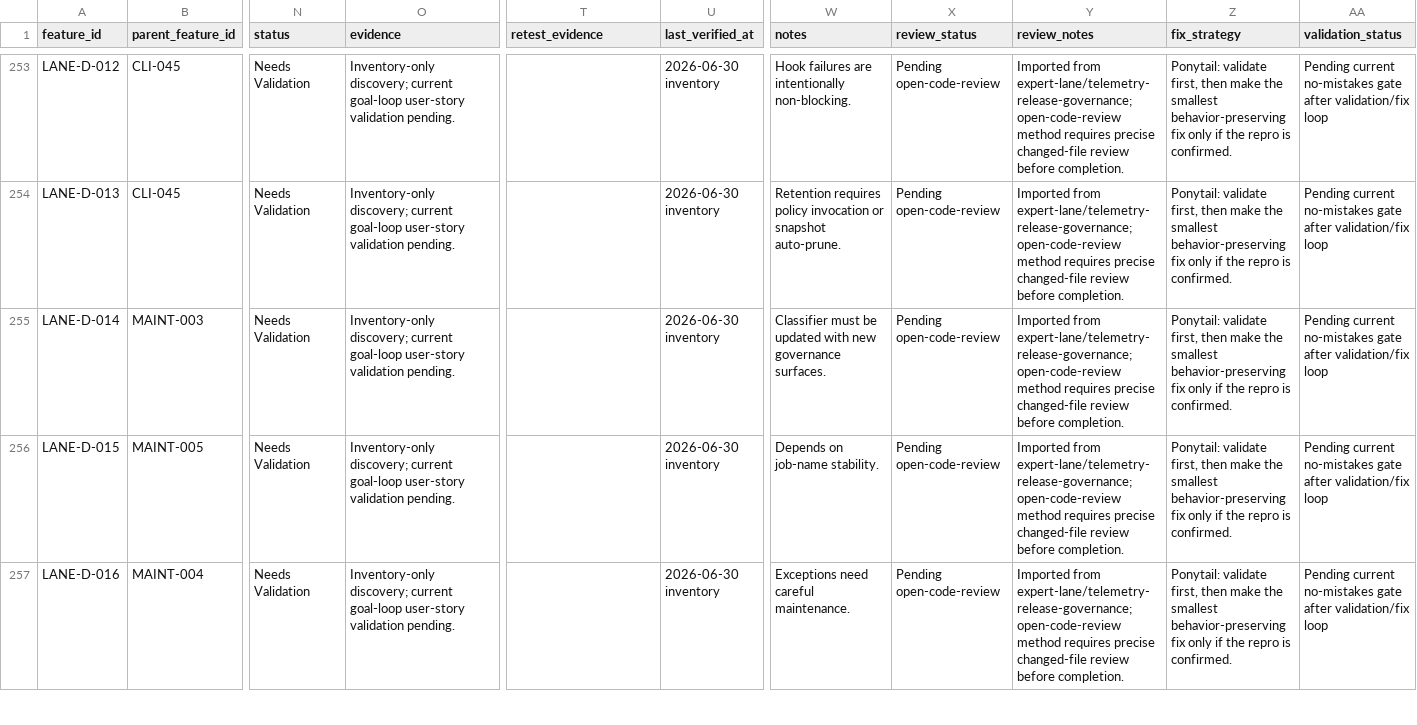
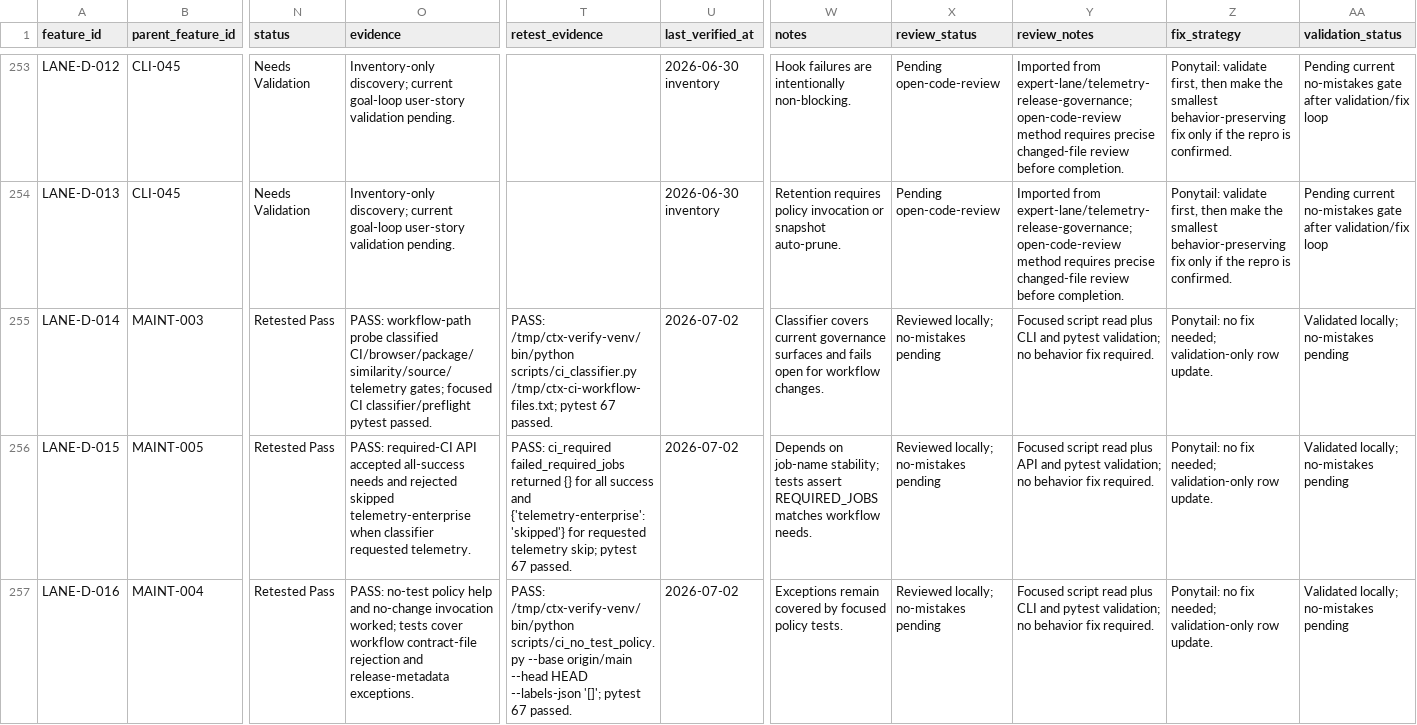
Before and after one commit to primogen/ctx, a CSV file: qa/feature_status.csv, drawn as a sheet; only a part is shown, gaps mark what is left out; the diff covers the shown part only; the diff names each change by its address in the sheet, - before the commit and + after, or states it on an @@ line.

Commit message:
Validate CI/CD tracker rows
Mark LANE-D-014 through LANE-D-018 as retested after focused CI classifier, required aggregator, no-test policy, local preflight, and workflow contract validation. no-mistakes run 01KWGTH9PTYT3K0EASWEANC2KV reached checks-passed; PR stayed scoped to qa/feature_status.csv.

```diff
--- a/qa/feature_status.csv
+++ b/qa/feature_status.csv
-N255:N257 (status): Needs Validation
+N255:N257 (status): Retested Pass
-O255 (evidence): Inventory-only discovery; current goal-loop user-story validation pending.
+O255 (evidence): PASS: workflow-path probe classified CI/browser/package/similarity/source/telemetry gates; focused CI classifier/preflight pytest passed.
-T255 (retest_evidence): (empty)
+T255 (retest_evidence): PASS: /tmp/ctx-verify-venv/bin/python scripts/ci_classifier.py /tmp/ctx-ci-workflow-files.txt; pytest 67 passed.
-U255:U257 (last_verified_at): 2026-06-30 inventory
+U255:U257 (last_verified_at): 2026-07-02
-W255 (notes): Classifier must be updated with new governance surfaces.
+W255 (notes): Classifier covers current governance surfaces and fails open for workflow changes.
-X255:X257 (review_status): Pending open-code-review
+X255:X257 (review_status): Reviewed locally; no-mistakes pending
-Y255 (review_notes): Imported from expert-lane/telemetry-release-governance; open-code-review method requires precise changed-file review before completion.
+Y255 (review_notes): Focused script read plus CLI and pytest validation; no behavior fix required.
-Z255:Z257 (fix_strategy): Ponytail: validate first, then make the smallest behavior-preserving fix only if the repro is confirmed.
+Z255:Z257 (fix_strategy): Ponytail: no fix needed; validation-only row update.
-AA255:AA257 (validation_status): Pending current no-mistakes gate after validation/fix loop
+AA255:AA257 (validation_status): Validated locally; no-mistakes pending
-O256 (evidence): Inventory-only discovery; current goal-loop user-story validation pending.
+O256 (evidence): PASS: required-CI API accepted all-success needs and rejected skipped telemetry-enterprise when classifier requested telemetry.
-T256 (retest_evidence): (empty)
+T256 (retest_evidence): PASS: ci_required failed_required_jobs returned {} for all success and {'telemetry-enterprise': 'skipped'} for requested telemetry skip; pytest 67 passed.
-W256 (notes): …on job-name stability.
+W256 (notes): …on job-name stability; tests assert REQUIRED_JOBS matches workflow needs.
-Y256 (review_notes): Imported from expert-lane/telemetry-release-governance; open-code-review method requires precise changed-file review before completion.
+Y256 (review_notes): Focused script read plus API and pytest validation; no behavior fix required.
-O257 (evidence): Inventory-only discovery; current goal-loop user-story validation pending.
+O257 (evidence): PASS: no-test policy help and no-change invocation worked; tests cover workflow contract-file rejection and release-metadata exceptions.
-T257 (retest_evidence): (empty)
+T257 (retest_evidence): PASS: /tmp/ctx-verify-venv/bin/python scripts/ci_no_test_policy.py --base origin/main --head HEAD --labels-json '[]'; pytest 67 passed.
-W257 (notes): Exceptions need careful maintenance.
+W257 (notes): Exceptions remain covered by focused policy tests.
-Y257 (review_notes): Imported from expert-lane/telemetry-release-governance; open-code-review method requires precise changed-file review before completion.
+Y257 (review_notes): Focused script read plus CLI and pytest validation; no behavior fix required.
```
Also changed, not shown: 18 edited cells elsewhere in this file.
